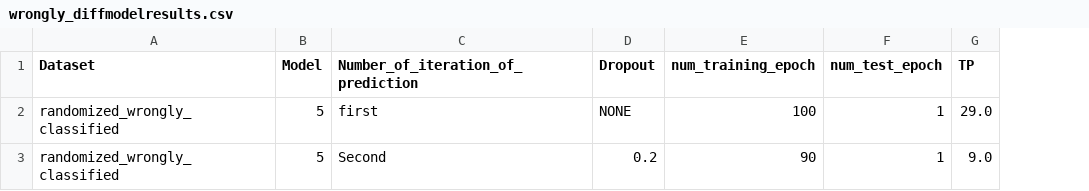
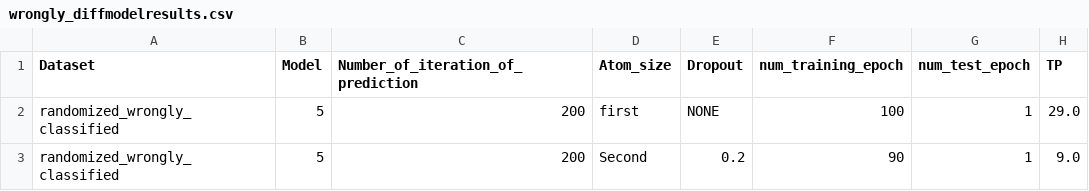
Before and after one commit to zaczaczac5/GCNN_Bayesian, a CSV file: wrongly_diffmodelresults.csv, drawn as a sheet; only a part is shown; the diff names each change by its address in the sheet, - before the commit and + after, or states it on an @@ line.

Commit message:
Update wrongly_diffmodelresults.csv

```diff
--- a/wrongly_diffmodelresults.csv
+++ b/wrongly_diffmodelresults.csv
+column D (Atom_size), rows 2-3: first | Second
-C2: first
+C2: 200
-C3: Second
+C3: 200
```
